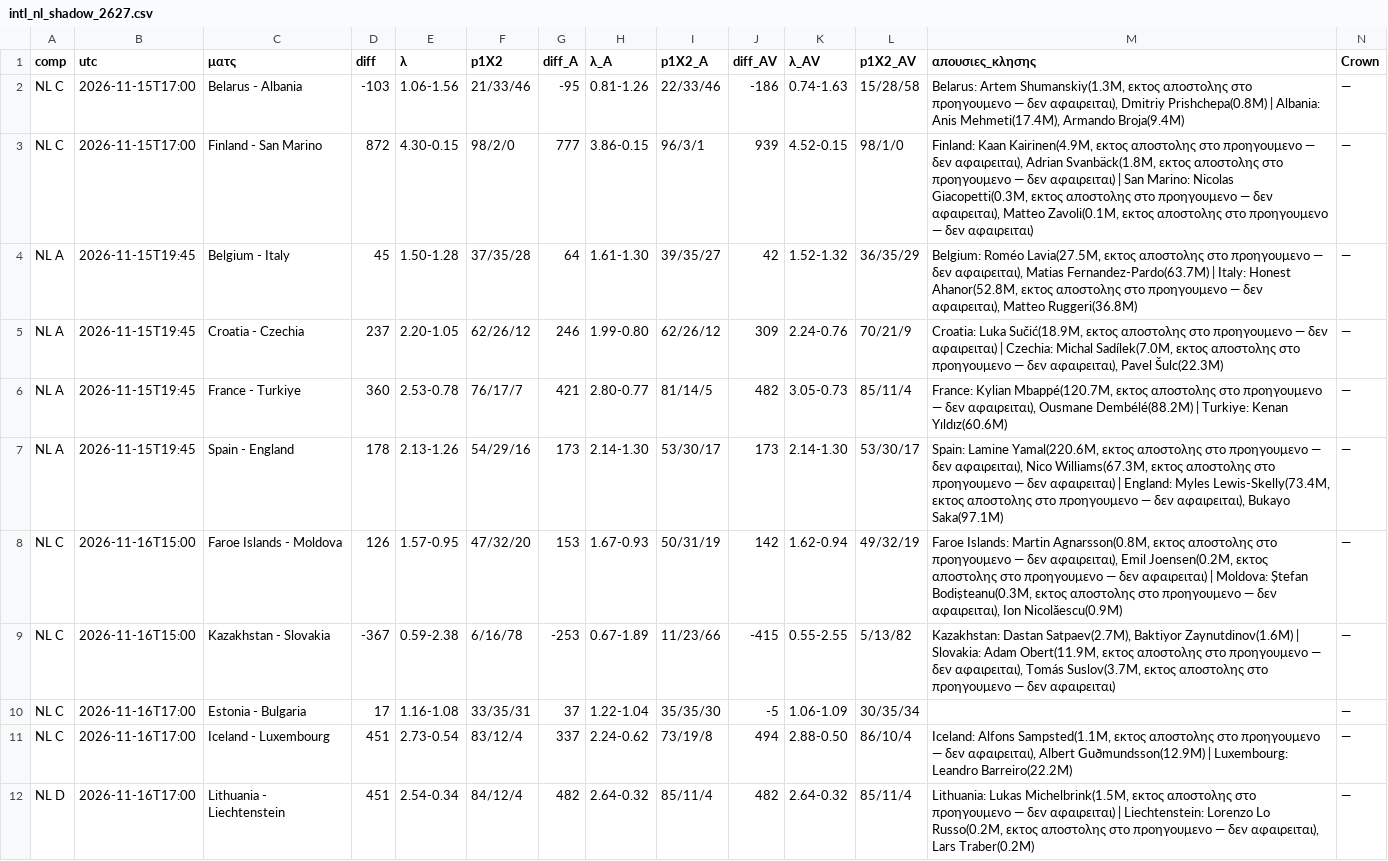
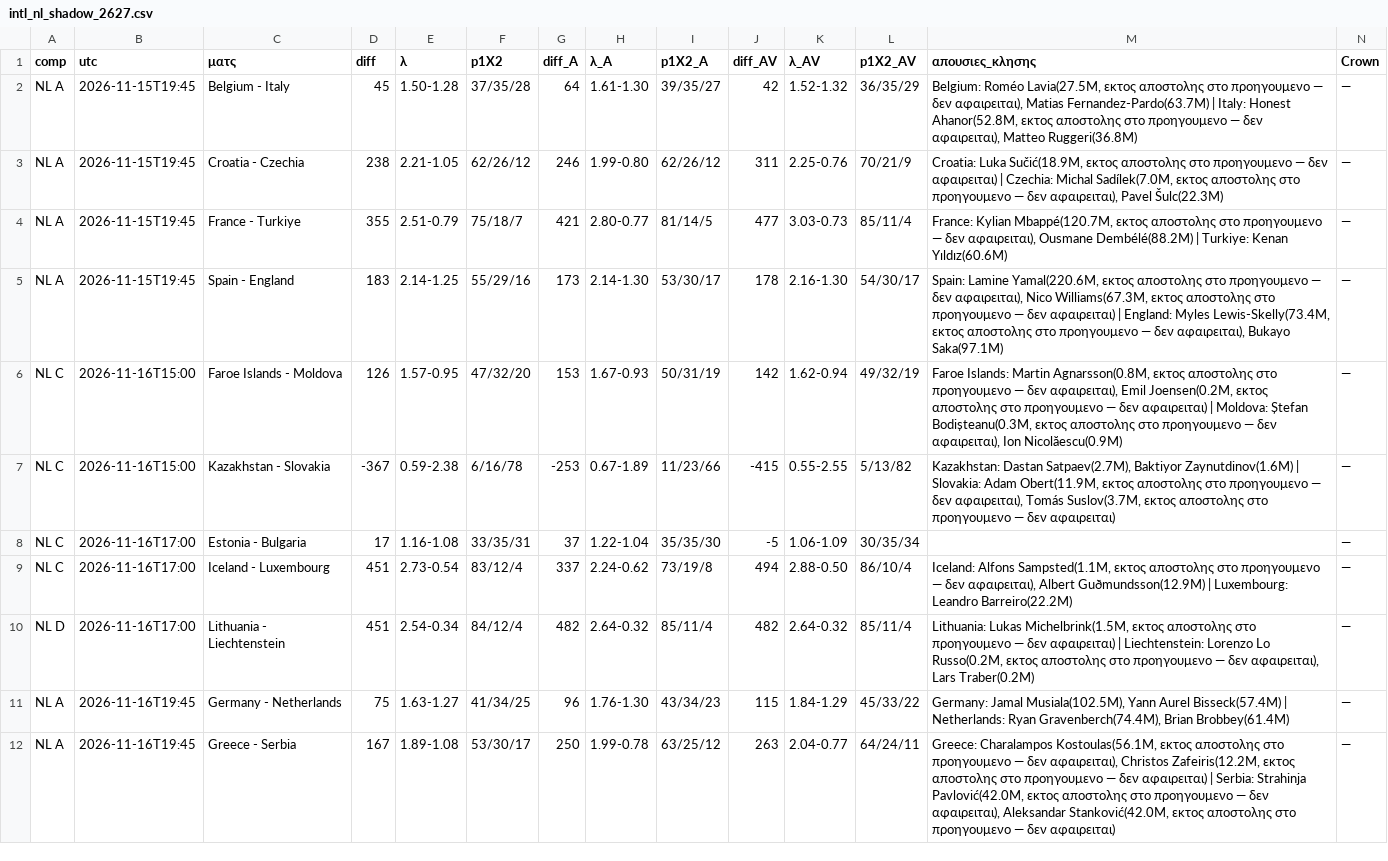
Before and after one commit to stelios1891-afk/xg-dashboard, a CSV file: intl_nl_shadow_2627.csv, drawn as a sheet; only a part is shown; the shorter side is filled out with more unchanged rows.

```diff
--- a/intl_nl_shadow_2627.csv
+++ b/intl_nl_shadow_2627.csv
@@ -1,8 +1,6 @@
 comp,utc,ματς,diff,λ,p1X2,diff_A,λ_A,p1X2_A,diff_AV,λ_AV,p1X2_AV,απουσιες_κλησης,Crown
-NL C,2026-11-15T17:00,Belarus - Albania,-103,1.06-1.56,21/33/46,-95,0.81-1.26,22/33/46,-186,0.74-1.63,15/28/58,"Belarus: Artem Shumanskiy(1.3M, εκτος αποστολης στο προηγουμενο — δεν αφαιρειται), Dmitriy Prishchepa(0.8M) | Albania: Anis Mehmeti(17.4M), Armando Broja(9.4M)",—
-NL C,2026-11-15T17:00,Finland - San Marino,872,4.30-0.15,98/2/0,777,3.86-0.15,96/3/1,939,4.52-0.15,98/1/0,"Finland: Kaan Kairinen(4.9M, εκτος αποστολης στο προηγουμενο — δεν αφαιρειται), Adrian Svanbäck(1.8M, εκτος αποστολης στο προηγουμενο — δεν αφαιρειται) | San Marino: Nicolas Giacopetti(0.3M, εκτος αποστολης στο προηγουμενο — δεν αφαιρειται), Matteo Zavoli(0.1M, εκτος αποστολης στο προηγουμενο — δεν αφαιρειται)",—
 NL A,2026-11-15T19:45,Belgium - Italy,45,1.50-1.28,37/35/28,64,1.61-1.30,39/35/27,42,1.52-1.32,36/35/29,"Belgium: Roméo Lavia(27.5M, εκτος αποστολης στο προηγουμενο — δεν αφαιρειται), Matias Fernandez-Pardo(63.7M) | Italy: Honest Ahanor(52.8M, εκτος αποστολης στο προηγουμενο — δεν αφαιρειται), Matteo Ruggeri(36.8M)",—
-NL A,2026-11-15T19:45,Croatia - Czechia,237,2.20-1.05,62/26/12,246,1.99-0.80,62/26/12,309,2.24-0.76,70/21/9,"Croatia: Luka Sučić(18.9M, εκτος αποστολης στο προηγουμενο — δεν αφαιρειται) | Czechia: Michal Sadílek(7.0M, εκτος αποστολης στο προηγουμενο — δεν αφαιρειται), Pavel Šulc(22.3M)",—
-NL A,2026-11-15T19:45,France - Turkiye,360,2.53-0.78,76/17/7,421,2.80-0.77,81/14/5,482,3.05-0.73,85/11/4,"France: Kylian Mbappé(120.7M, εκτος αποστολης στο προηγουμενο — δεν αφαιρειται), Ousmane Dembélé(88.2M) | Turkiye: Kenan Yıldız(60.6M)",—
-NL A,2026-11-15T19:45,Spain - England,178,2.13-1.26,54/29/16,173,2.14-1.30,53/30/17,173,2.14-1.30,53/30/17,"Spain: Lamine Yamal(220.6M, εκτος αποστολης στο προηγουμενο — δεν αφαιρειται), Nico Williams(67.3M, εκτος αποστολης στο προηγουμενο — δεν αφαιρειται) | England: Myles Lewis-Skelly(73.4M, εκτος αποστολης στο προηγουμενο — δεν αφαιρειται), Bukayo Saka(97.1M)",—
+NL A,2026-11-15T19:45,Croatia - Czechia,238,2.21-1.05,62/26/12,246,1.99-0.80,62/26/12,311,2.25-0.76,70/21/9,"Croatia: Luka Sučić(18.9M, εκτος αποστολης στο προηγουμενο — δεν αφαιρειται) | Czechia: Michal Sadílek(7.0M, εκτος αποστολης στο προηγουμενο — δεν αφαιρειται), Pavel Šulc(22.3M)",—
+NL A,2026-11-15T19:45,France - Turkiye,355,2.51-0.79,75/18/7,421,2.80-0.77,81/14/5,477,3.03-0.73,85/11/4,"France: Kylian Mbappé(120.7M, εκτος αποστολης στο προηγουμενο — δεν αφαιρειται), Ousmane Dembélé(88.2M) | Turkiye: Kenan Yıldız(60.6M)",—
+NL A,2026-11-15T19:45,Spain - England,183,2.14-1.25,55/29/16,173,2.14-1.30,53/30/17,178,2.16-1.30,54/30/17,"Spain: Lamine Yamal(220.6M, εκτος αποστολης στο προηγουμενο — δεν αφαιρειται), Nico Williams(67.3M, εκτος αποστολης στο προηγουμενο — δεν αφαιρειται) | England: Myles Lewis-Skelly(73.4M, εκτος αποστολης στο προηγουμενο — δεν αφαιρειται), Bukayo Saka(97.1M)",—
 NL C,2026-11-16T15:00,Faroe Islands - Moldova,126,1.57-0.95,47/32/20,153,1.67-0.93,50/31/19,142,1.62-0.94,49/32/19,"Faroe Islands: Martin Agnarsson(0.8M, εκτος αποστολης στο προηγουμενο — δεν αφαιρειται), Emil Joensen(0.2M, εκτος αποστολης στο προηγουμενο — δεν αφαιρειται) | Moldova: Ștefan Bodișteanu(0.3M, εκτος αποστολης στο προηγουμενο — δεν αφαιρειται), Ion Nicolăescu(0.9M)",—
```
Also changed, not shown: intl_nl_overs_2627.csv, intl_projections.csv, 2 other files.
